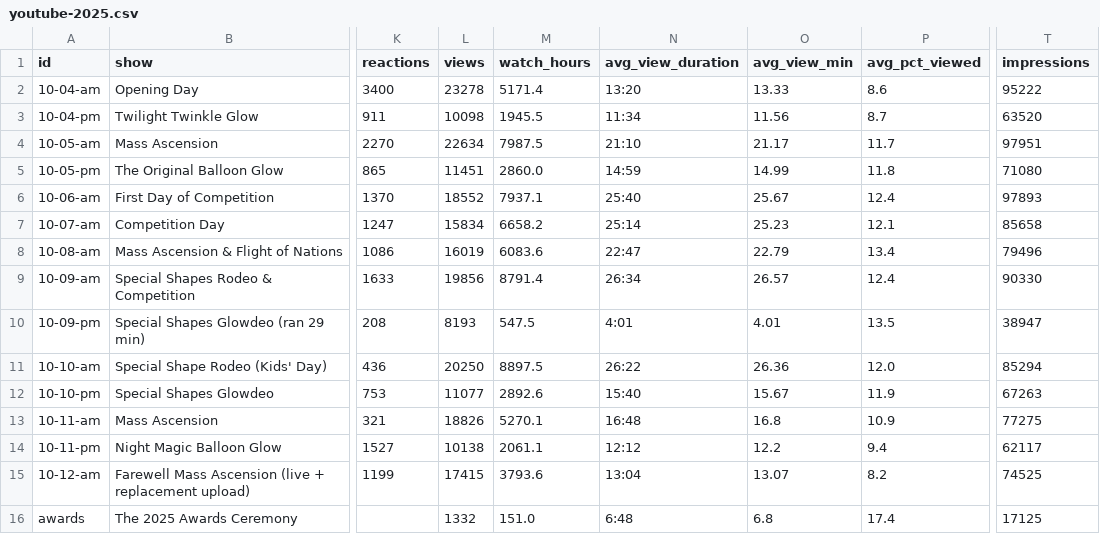
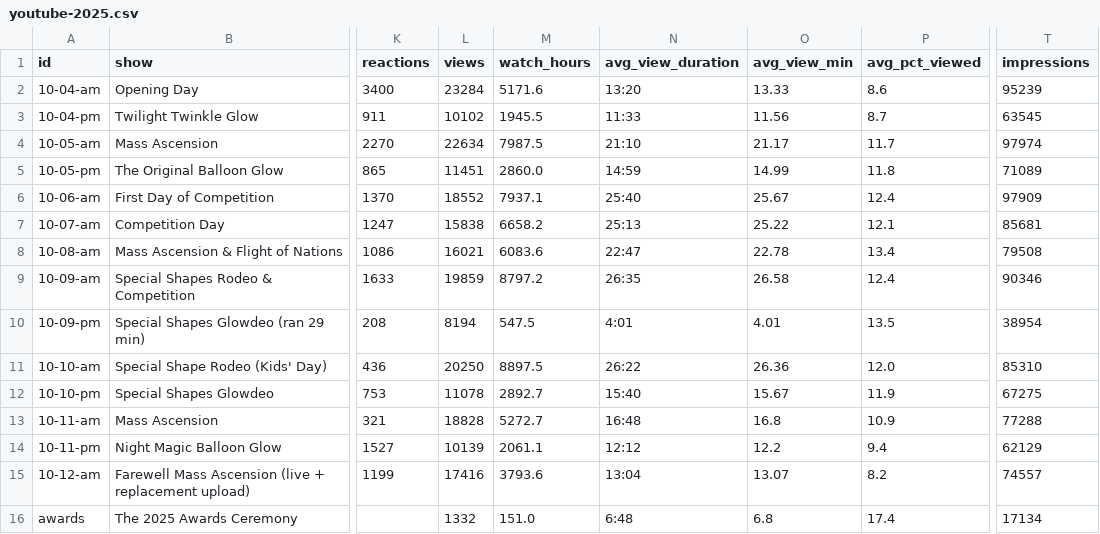
Before and after one commit to ktuley/bflive-stats, a CSV file: data/youtube-2025.csv, drawn as a sheet; only a part is shown, gaps mark what is left out; the diff names each change by its address in the sheet, - before the commit and + after, or states it on an @@ line.

```diff
--- a/data/youtube-2025.csv
+++ b/data/youtube-2025.csv
-L2 (views): 23278
+L2 (views): 23284
-M2 (watch_hours): 5171.4
+M2 (watch_hours): 5171.6
-T2 (impressions): 95222
+T2 (impressions): 95239
-L3 (views): 10098
+L3 (views): 10102
-N3 (avg_view_duration): 11:34
+N3 (avg_view_duration): 11:33
-T3 (impressions): 63520
+T3 (impressions): 63545
-T4 (impressions): 97951
+T4 (impressions): 97974
-T5 (impressions): 71080
+T5 (impressions): 71089
-T6 (impressions): 97893
+T6 (impressions): 97909
-L7 (views): 15834
+L7 (views): 15838
-N7 (avg_view_duration): 25:14
+N7 (avg_view_duration): 25:13
-O7 (avg_view_min): 25.23
+O7 (avg_view_min): 25.22
-T7 (impressions): 85658
+T7 (impressions): 85681
-L8 (views): 16019
+L8 (views): 16021
-O8 (avg_view_min): 22.79
+O8 (avg_view_min): 22.78
-T8 (impressions): 79496
+T8 (impressions): 79508
-L9 (views): 19856
+L9 (views): 19859
-M9 (watch_hours): 8791.4
+M9 (watch_hours): 8797.2
-N9 (avg_view_duration): 26:34
+N9 (avg_view_duration): 26:35
-O9 (avg_view_min): 26.57
+O9 (avg_view_min): 26.58
-T9 (impressions): 90330
+T9 (impressions): 90346
-L10 (views): 8193
+L10 (views): 8194
-T10 (impressions): 38947
+T10 (impressions): 38954
-T11 (impressions): 85294
+T11 (impressions): 85310
-L12 (views): 11077
+L12 (views): 11078
-M12 (watch_hours): 2892.6
+M12 (watch_hours): 2892.7
-T12 (impressions): 67263
+T12 (impressions): 67275
-L13 (views): 18826
+L13 (views): 18828
-M13 (watch_hours): 5270.1
+M13 (watch_hours): 5272.7
-T13 (impressions): 77275
+T13 (impressions): 77288
-L14 (views): 10138
+L14 (views): 10139
-T14 (impressions): 62117
+T14 (impressions): 62129
-L15 (views): 17415
+L15 (views): 17416
-T15 (impressions): 74525
+T15 (impressions): 74557
-T16 (impressions): 17125
+T16 (impressions): 17134
```
Also changed, not shown: data/facebook-2026.csv, data/youtube-2026.csv, 1 other file.
